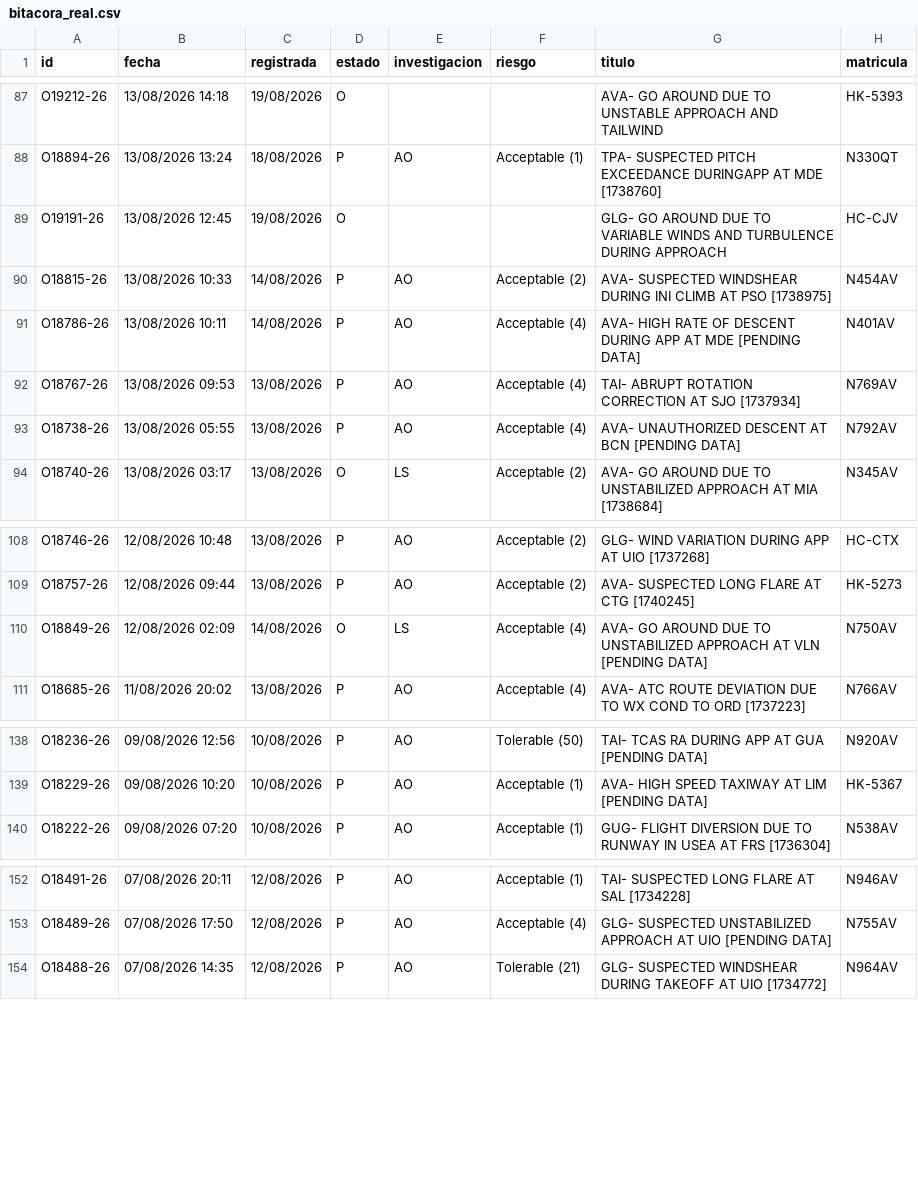
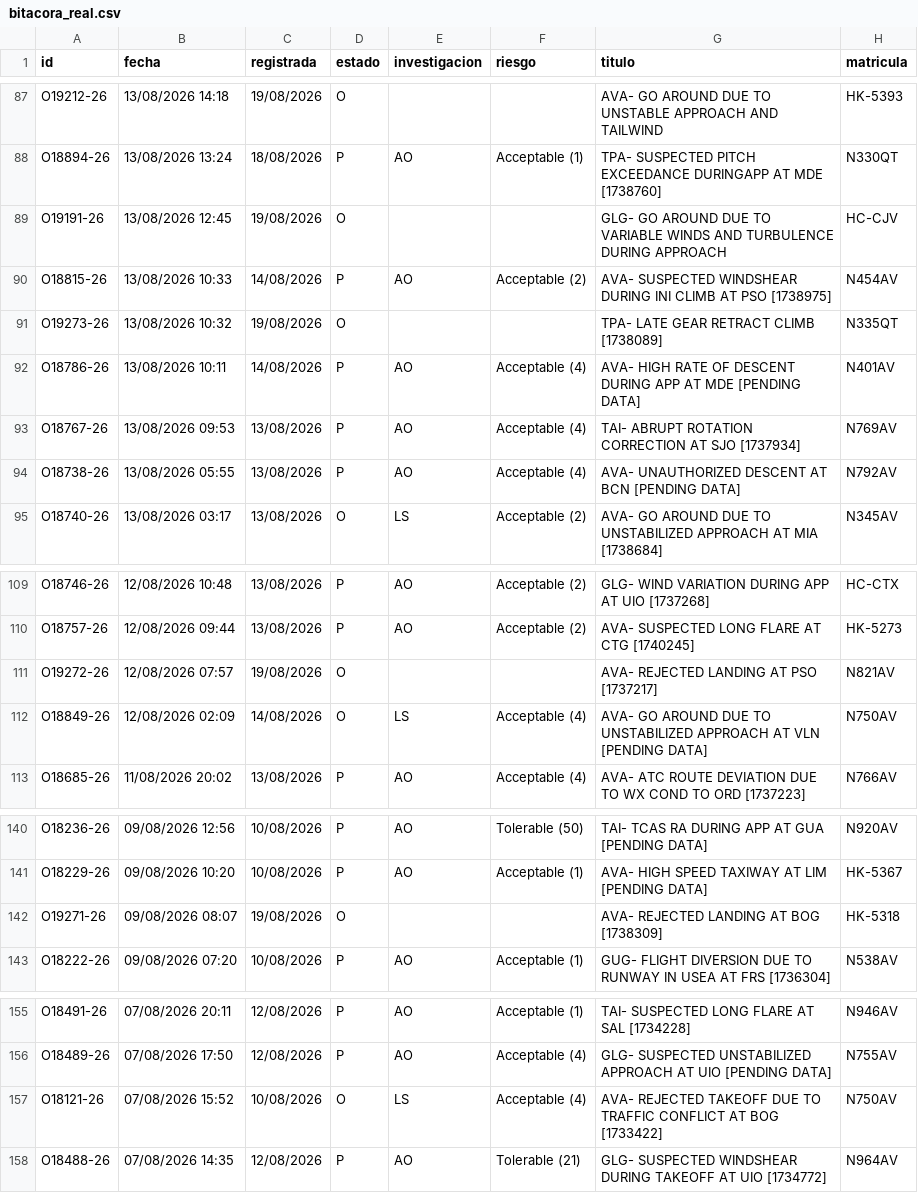
Before and after one commit to luibernip/segops, a CSV file: bitacora_real.csv, drawn as a sheet; only a part is shown, gaps mark what is left out.

```diff
--- a/bitacora_real.csv
+++ b/bitacora_real.csv
@@ -90,2 +90,3 @@ O19191-26;13/08/2026 12:45;19/08/2026;O;;;GLG- GO AROUND DUE TO VARIABLE WINDS A
 O18815-26;13/08/2026 10:33;14/08/2026;P;AO;Acceptable (2);AVA- SUSPECTED WINDSHEAR DURING INI CLIMB AT PSO [1738975];N454AV
+O19273-26;13/08/2026 10:32;19/08/2026;O;;;TPA- LATE GEAR RETRACT CLIMB [1738089];N335QT
 O18786-26;13/08/2026 10:11;14/08/2026;P;AO;Acceptable (4);AVA- HIGH RATE OF DESCENT DURING APP AT MDE [PENDING DATA];N401AV
@@ -109,2 +110,3 @@ O18746-26;12/08/2026 10:48;13/08/2026;P;AO;Acceptable (2);GLG- WIND VARIATION DU
 O18757-26;12/08/2026 09:44;13/08/2026;P;AO;Acceptable (2);AVA- SUSPECTED LONG FLARE AT CTG [1740245];HK-5273
+O19272-26;12/08/2026 07:57;19/08/2026;O;;;AVA- REJECTED LANDING AT PSO [1737217];N821AV
 O18849-26;12/08/2026 02:09;14/08/2026;O;LS;Acceptable (4);AVA- GO AROUND DUE TO UNSTABILIZED APPROACH AT VLN [PENDING DATA];N750AV
@@ -139,2 +141,3 @@ O18236-26;09/08/2026 12:56;10/08/2026;P;AO;Tolerable (50);TAI- TCAS RA DURING AP
 O18229-26;09/08/2026 10:20;10/08/2026;P;AO;Acceptable (1);AVA- HIGH SPEED TAXIWAY AT LIM [PENDING DATA];HK-5367
+O19271-26;09/08/2026 08:07;19/08/2026;O;;;AVA- REJECTED LANDING AT BOG [1738309];HK-5318
 O18222-26;09/08/2026 07:20;10/08/2026;P;AO;Acceptable (1);GUG- FLIGHT DIVERSION DUE TO RUNWAY IN USEA AT FRS [1736304];N538AV
@@ -153,2 +156,3 @@ O18491-26;07/08/2026 20:11;12/08/2026;P;AO;Acceptable (1);TAI- SUSPECTED LONG FL
 O18489-26;07/08/2026 17:50;12/08/2026;P;AO;Acceptable (4);GLG- SUSPECTED UNSTABILIZED APPROACH AT UIO [PENDING DATA];N755AV
+O18121-26;07/08/2026 15:52;10/08/2026;O;LS;Acceptable (4);AVA- REJECTED TAKEOFF DUE TO TRAFFIC CONFLICT AT BOG [1733422];N750AV
 O18488-26;07/08/2026 14:35;12/08/2026;P;AO;Tolerable (21);GLG- SUSPECTED WINDSHEAR DURING TAKEOFF AT UIO [1734772];N964AV
```
Also changed, not shown: bitacora_grh.csv, bitacora_grh_real.csv, 1 other file.
